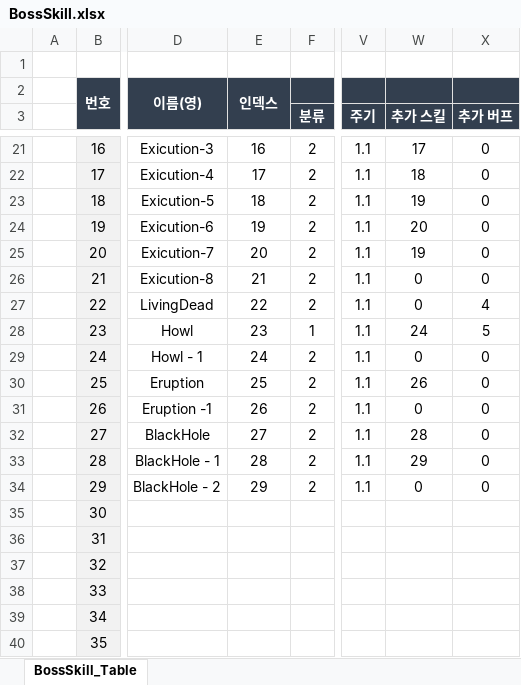
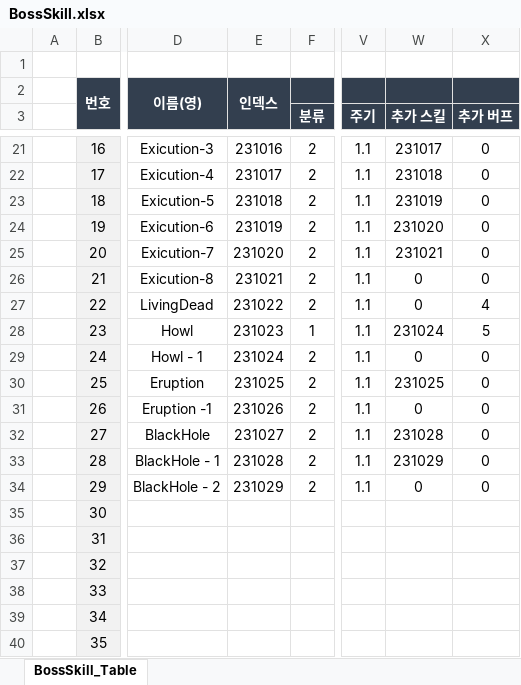
Before and after one commit to hamsoyeon/Yggdrasil, an Excel workbook: ExcelData/Data_Table/BossSkill.xlsx, sheet BossSkill_Table, drawn as a sheet; only a part is shown, gaps mark what is left out; values as stored, in another font and other column widths than the file's, no borders; the diff covers the shown part only; the diff names each change by its address in the sheet, - before the commit and + after, or states it on an @@ line.

```diff
--- a/ExcelData/Data_Table/BossSkill.xlsx (sheet BossSkill_Table)
+++ b/ExcelData/Data_Table/BossSkill.xlsx (sheet BossSkill_Table)
-E21: 16
+E21: 231016
-W21 (추가 스킬): 17
+W21 (추가 스킬): 231017
-E22: 17
+E22: 231017
-W22 (추가 스킬): 18
+W22 (추가 스킬): 231018
-E23: 18
+E23: 231018
-W23 (추가 스킬): 19
+W23 (추가 스킬): 231019
-E24: 19
+E24: 231019
-W24 (추가 스킬): 20
+W24 (추가 스킬): 231020
-E25: 20
+E25: 231020
-W25 (추가 스킬): 19
+W25 (추가 스킬): 231021
-E26: 21
+E26: 231021
-E27: 22
+E27: 231022
-E28: 23
+E28: 231023
-W28 (추가 스킬): 24
+W28 (추가 스킬): 231024
-E29: 24
+E29: 231024
-E30: 25
+E30: 231025
-W30 (추가 스킬): 26
+W30 (추가 스킬): 231025
-E31: 26
+E31: 231026
-E32: 27
+E32: 231027
-W32 (추가 스킬): 28
+W32 (추가 스킬): 231028
-E33: 28
+E33: 231028
-W33 (추가 스킬): 29
+W33 (추가 스킬): 231029
-E34: 29
+E34: 231029
```
Also changed, not shown: 35 edited cells elsewhere in this sheet, Assets/00.Data/Excel/BossSkill.xlsx, 13 other files.
